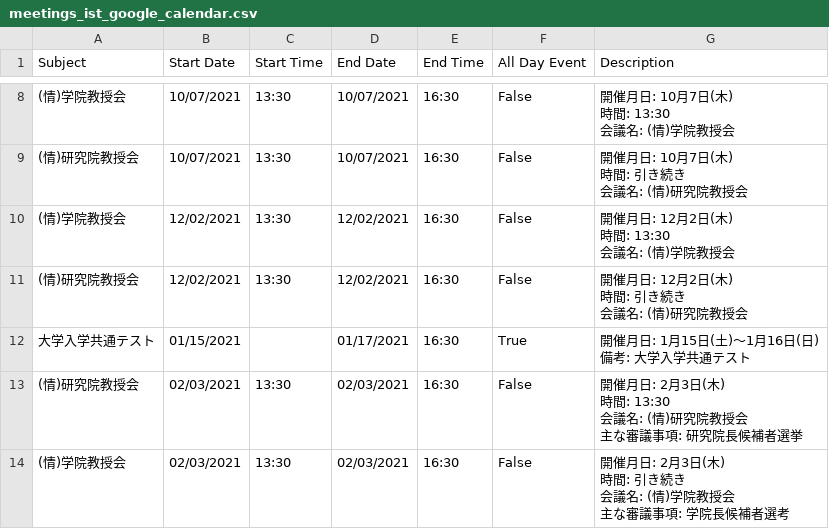
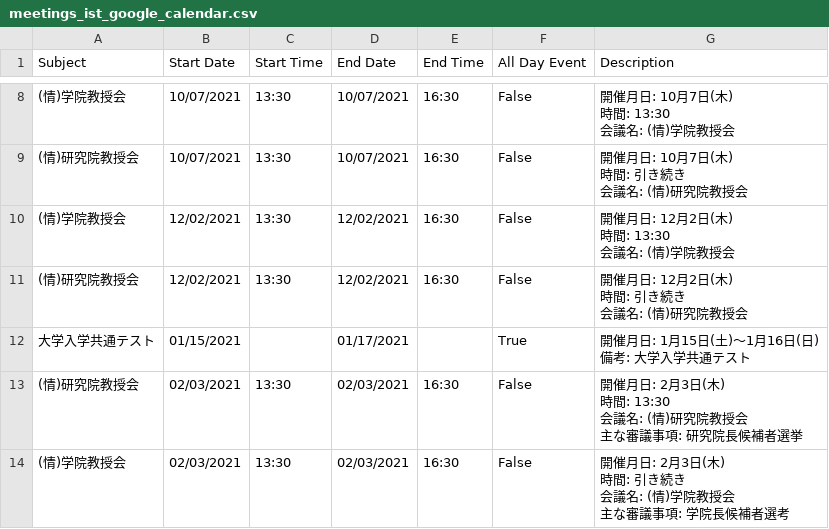
Before and after one commit to htsutsui/hu-ist-faculty-meeting-schedule, a CSV file: meetings_ist_google_calendar.csv, drawn as a sheet; only a part is shown, gaps mark what is left out.

```diff
--- a/meetings_ist_google_calendar.csv
+++ b/meetings_ist_google_calendar.csv
@@ -36,4 +36,4 @@ Subject,Start Date,Start Time,End Date,End Time,All Day Event,Description
 会議名: (情)研究院教授会"
-大学入学共通テスト,01/15/2021,,01/17/2021,16:30,True,"開催月日: 1月15日(土)～1月16日(日)
-備考: 大学入学共通テスト"
+大学入学共通テスト,01/15/2021,,01/17/2021,,True,"開催月日: 1月15日(土)～1月16日(日)
+備考: 大学入学共通テスト"
 (情)研究院教授会,02/03/2021,13:30,02/03/2021,16:30,False,"開催月日: 2月3日(木)
```
Also changed, not shown: meetings_google_calendar.csv, 2 other files.
